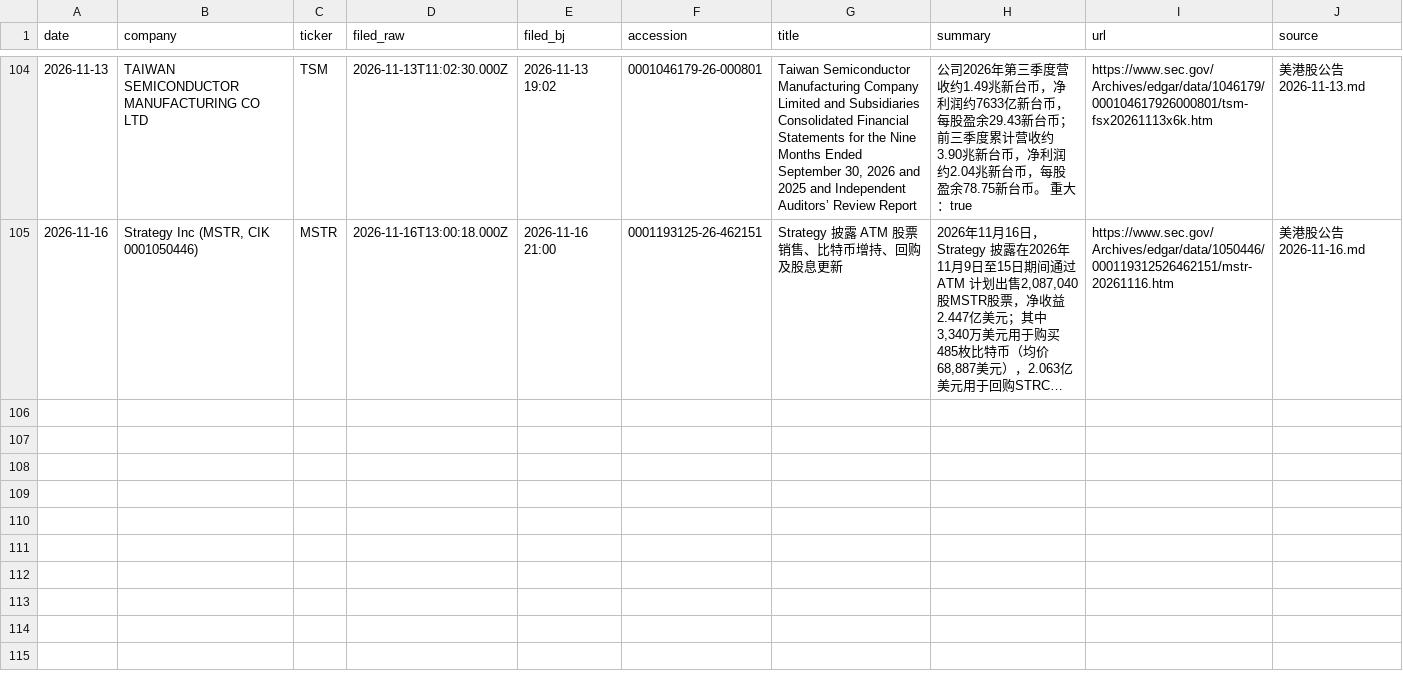
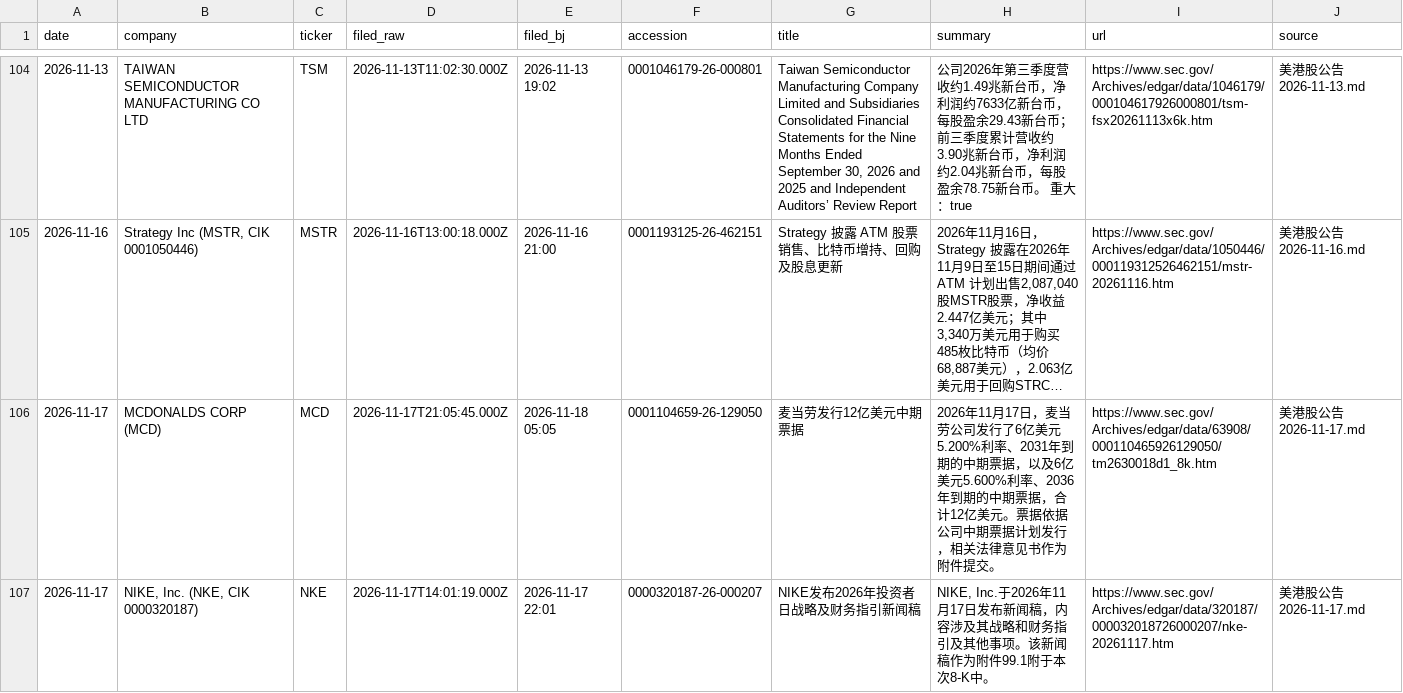
Before and after one commit to cool1990/invest-dashboard_v1, a CSV file: data/filings/announcements.csv, drawn as a sheet; only a part is shown, gaps mark what is left out; long unchanged cells end in …; the diff covers the shown part only; the diff names each change by its address in the sheet, - before the commit and + after, or states it on an @@ line.

```diff
--- a/data/filings/announcements.csv
+++ b/data/filings/announcements.csv
+row 106: 2026-11-17 | MCDONALDS CORP (MCD) | MCD | 2026-11-17T21:05:45.000Z | 2026-11-18 05:05 | 0001104659-26-129050 | 麦当劳发行12亿美元中期票据 | 2026年11月17日，麦当劳公司发行了6亿美元5.200%利率、2031年到期的中期票据，以及6亿美元5.600%利率、2036年到期的中期票据，合计12亿美元。票据依据公司中期票据计划发行，相关法律意见书作为附件提交。 | https://www.sec.gov/Archives/edgar/data/63908/000110465926129050/tm2630018d1_8k.htm | 美港股公告 2026-11-17.md
+row 107: 2026-11-17 | NIKE, Inc. (NKE, CIK 0000320187) | NKE | 2026-11-17T14:01:19.000Z | 2026-11-17 22:01 | 0000320187-26-000207 | NIKE发布2026年投资者日战略及财务指引新闻稿 | NIKE, Inc.于2026年11月17日发布新闻稿，内容涉及其战略和财务指引及其他事项。该新闻稿作为附件99.1附于本次8-K中。 | https://www.sec.gov/Archives/edgar/data/320187/000032018726000207/nke-20261117.htm | 美港股公告 2026-11-17.md
```
Also changed, not shown: 1 added row elsewhere in this file, data/earnings/daily.csv, data/earnings/summary.csv, 4 other files.
